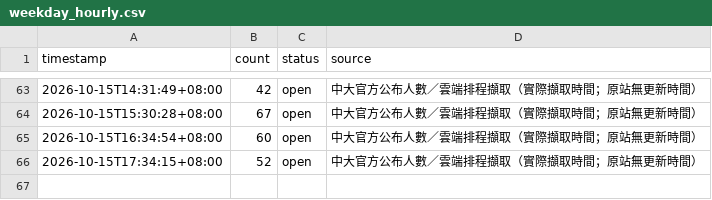
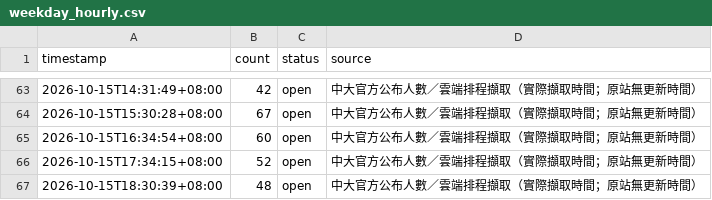
Before and after one commit to guoundhog/ncu-gym-monitor, a CSV file: data/weekday_hourly.csv, drawn as a sheet; only a part is shown, gaps mark what is left out.

Commit message:
Record NCU gym occupancy at 2026-10-15T18:30:39+08:00

```diff
--- a/data/weekday_hourly.csv
+++ b/data/weekday_hourly.csv
@@ -66 +66,2 @@
 2026-10-15T17:34:15+08:00,52,open,中大官方公布人數／雲端排程擷取（實際擷取時間；原站無更新時間）
+2026-10-15T18:30:39+08:00,48,open,中大官方公布人數／雲端排程擷取（實際擷取時間；原站無更新時間）
```
